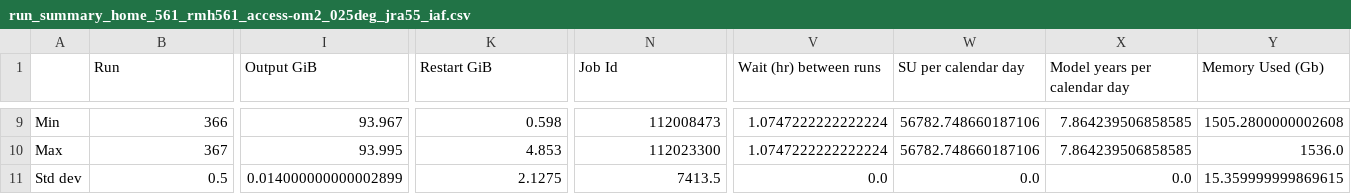
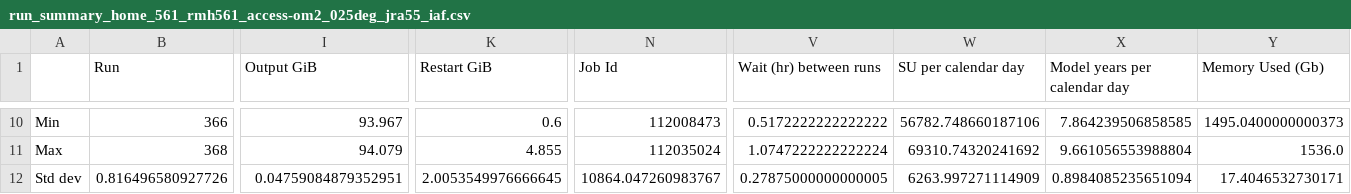
Before and after one commit to rmholmes/025deg_jra55_iaf, a CSV file: run_summary_home_561_rmh561_access-om2_025deg_jra55_iaf.csv, drawn as a sheet; only a part is shown, gaps mark what is left out; addresses are those after the commit; the diff covers the shown part only; the diff names each change by its address in the sheet, - before the commit and + after, or states it on an @@ line.

```diff
--- a/run_summary_home_561_rmh561_access-om2_025deg_jra55_iaf.csv
+++ b/run_summary_home_561_rmh561_access-om2_025deg_jra55_iaf.csv
-K10 (Restart GiB): 0.598
+K10 (Restart GiB): 0.6
-V10 (Wait (hr) between runs): 1.0747222222222224
+V10 (Wait (hr) between runs): 0.5172222222222222
-Y10 (Memory Used (Gb)): 1505.2800000002608
+Y10 (Memory Used (Gb)): 1495.0400000000373
-B11 (Run): 367
+B11 (Run): 368
-I11 (Output GiB): 93.995
+I11 (Output GiB): 94.079
-K11 (Restart GiB): 4.853
+K11 (Restart GiB): 4.855
-N11 (Job Id): 112023300
+N11 (Job Id): 112035024
-W11 (SU per calendar day): 56782.748660187106
+W11 (SU per calendar day): 69310.74320241692
-X11 (Model years per calendar day): 7.864239506858585
+X11 (Model years per calendar day): 9.661056553988804
-B12 (Run): 0.5
+B12 (Run): 0.816496580927726
-I12 (Output GiB): 0.014000000000002899
+I12 (Output GiB): 0.04759084879352951
-K12 (Restart GiB): 2.1275
+K12 (Restart GiB): 2.0053549976666645
-N12 (Job Id): 7413.5
+N12 (Job Id): 10864.047260983767
-V12 (Wait (hr) between runs): 0.0
+V12 (Wait (hr) between runs): 0.27875000000000005
-W12 (SU per calendar day): 0.0
+W12 (SU per calendar day): 6263.997271114909
-X12 (Model years per calendar day): 0.0
+X12 (Model years per calendar day): 0.8984085235651094
-Y12 (Memory Used (Gb)): 15.359999999869615
+Y12 (Memory Used (Gb)): 17.4046532730171
```
Also changed, not shown: 2 added rows, 1 removed row and 64 edited cells elsewhere in this file.
